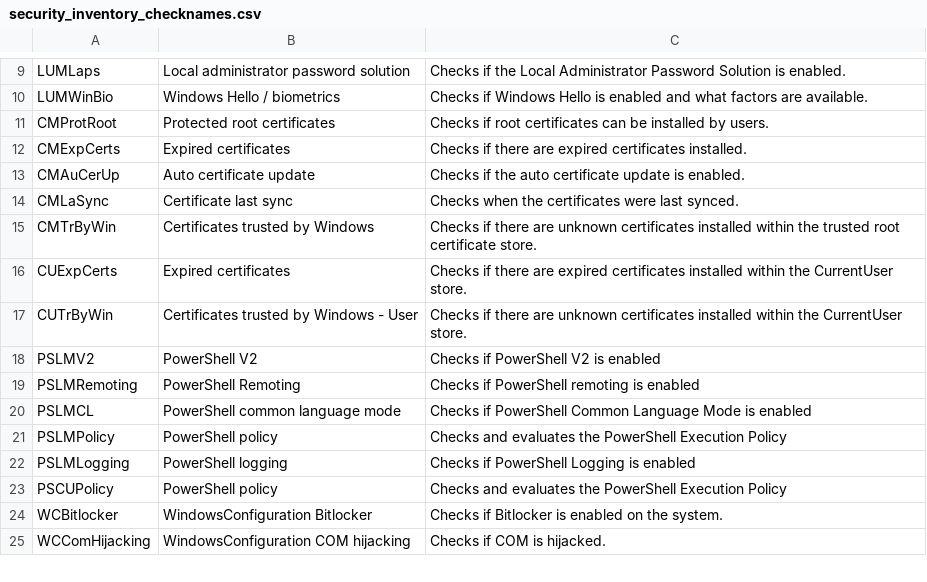
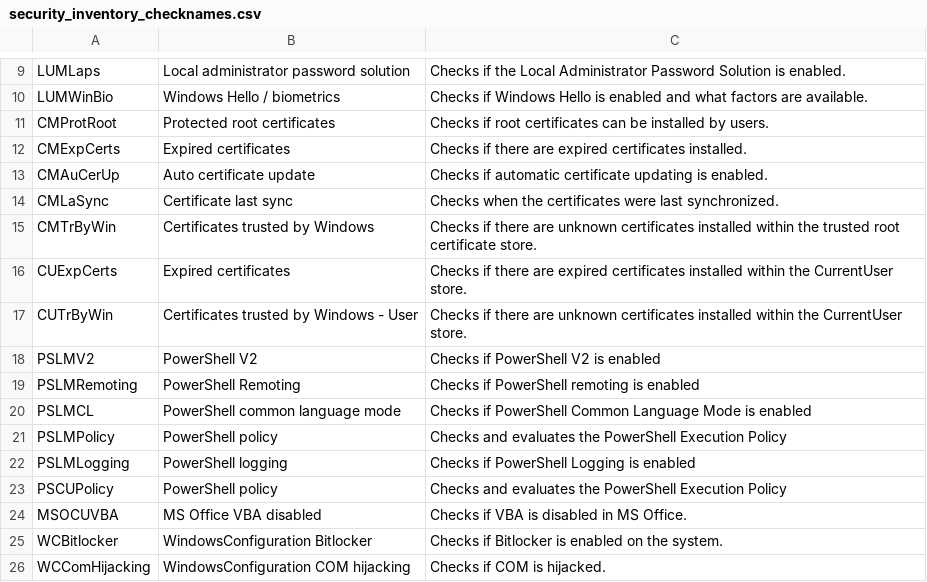
Before and after one commit to vastlimits/uberAgent-config, a CSV file: config-dev/generated/security_inventory_checknames.csv, drawn as a sheet; only a part is shown, gaps mark what is left out.

```diff
--- a/config-dev/generated/security_inventory_checknames.csv
+++ b/config-dev/generated/security_inventory_checknames.csv
@@ -12,4 +12,4 @@ CMProtRoot,Protected root certificates,Checks if root certificates can be instal
 CMExpCerts,Expired certificates,Checks if there are expired certificates installed.
-CMAuCerUp,Auto certificate update,Checks if the auto certificate update is enabled.
-CMLaSync,Certificate last sync,Checks when the certificates were last synced.
+CMAuCerUp,Auto certificate update,Checks if automatic certificate updating is enabled.
+CMLaSync,Certificate last sync,Checks when the certificates were last synchronized.
 CMTrByWin,Certificates trusted by Windows,Checks if there are unknown certificates installed within the trusted root certificate store.
@@ -23,2 +23,3 @@ PSLMLogging,PowerShell logging,Checks if PowerShell Logging is enabled
 PSCUPolicy,PowerShell policy,Checks and evaluates the PowerShell Execution Policy
+MSOCUVBA,MS Office VBA disabled,Checks if VBA is disabled in MS Office.
 WCBitlocker,WindowsConfiguration Bitlocker,Checks if Bitlocker is enabled on the system.
```
Also changed, not shown: 6 other files.
